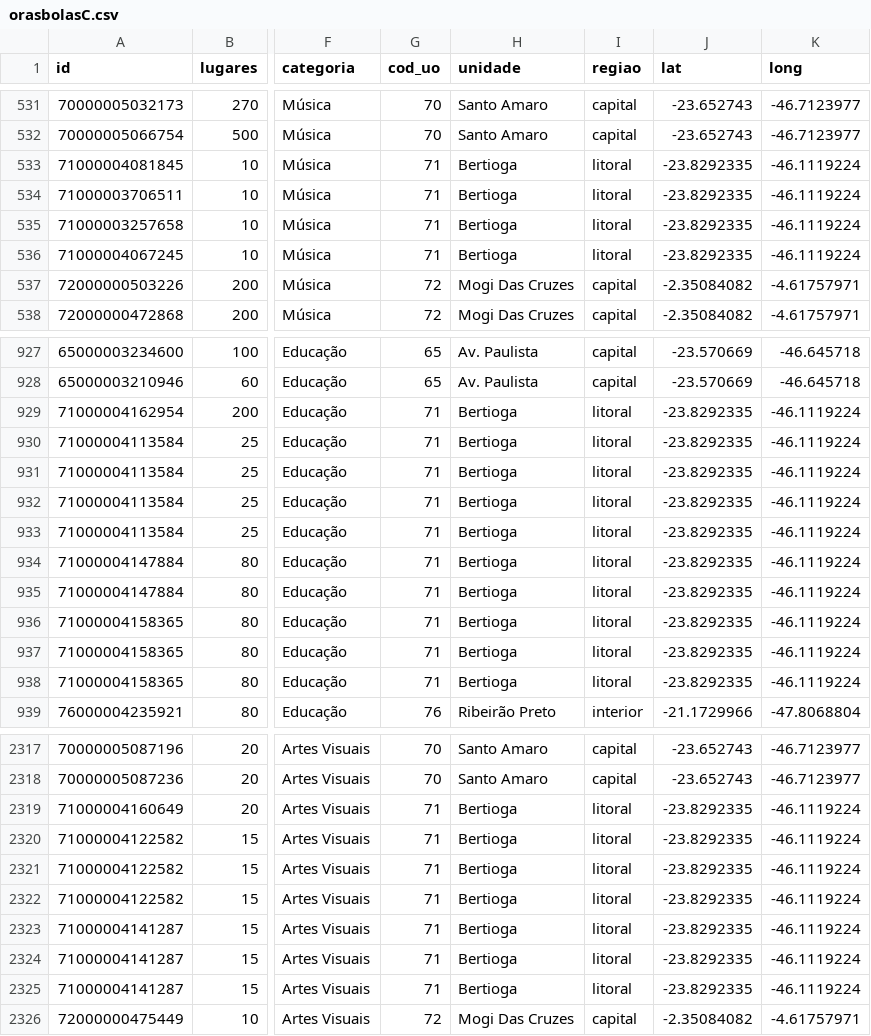
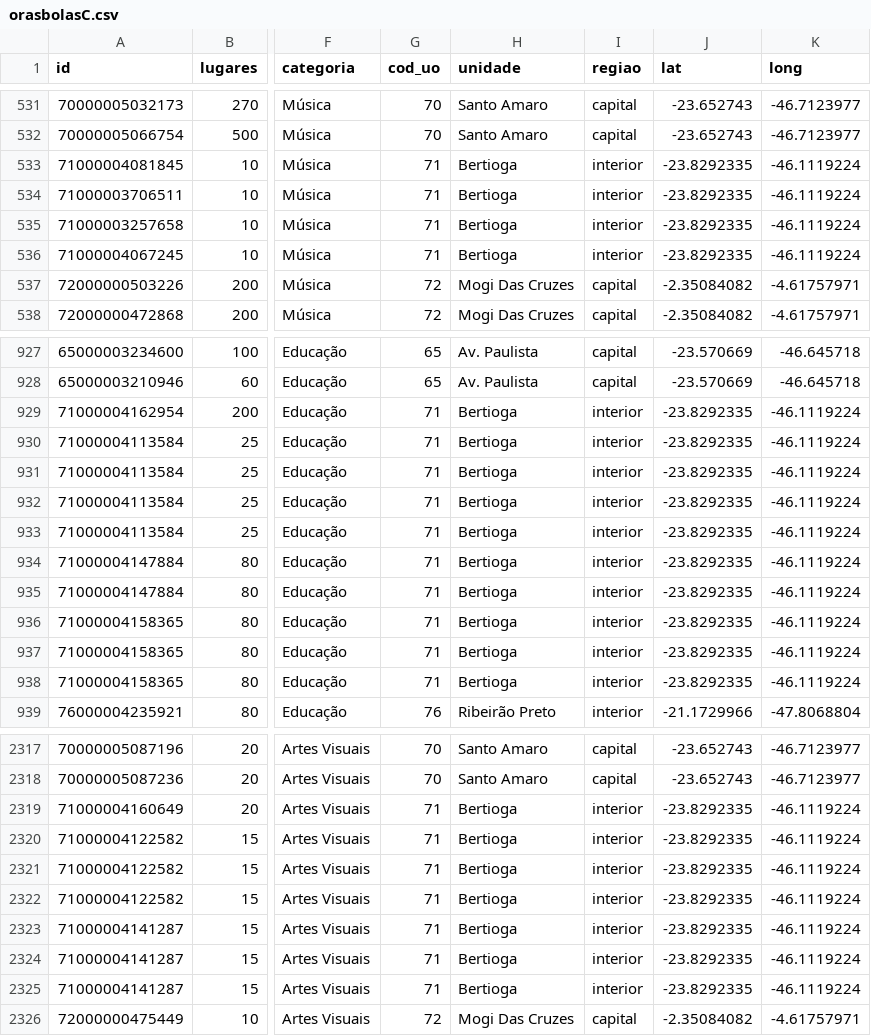
Before and after one commit to sergiofco/bubble_chart_v4, a CSV file: data/orasbolasC.csv, drawn as a sheet; only a part is shown, gaps mark what is left out; the diff covers the shown part only; the diff names each change by its address in the sheet, - before the commit and + after, or states it on an @@ line.

```diff
--- a/data/orasbolasC.csv
+++ b/data/orasbolasC.csv
-I533:I536 (regiao): litoral
+I533:I536 (regiao): interior
-I929:I938 (regiao): litoral
+I929:I938 (regiao): interior
-I2319:I2325 (regiao): litoral
+I2319:I2325 (regiao): interior
```
Also changed, not shown: 155 edited cells elsewhere in this file, 8 other files.
